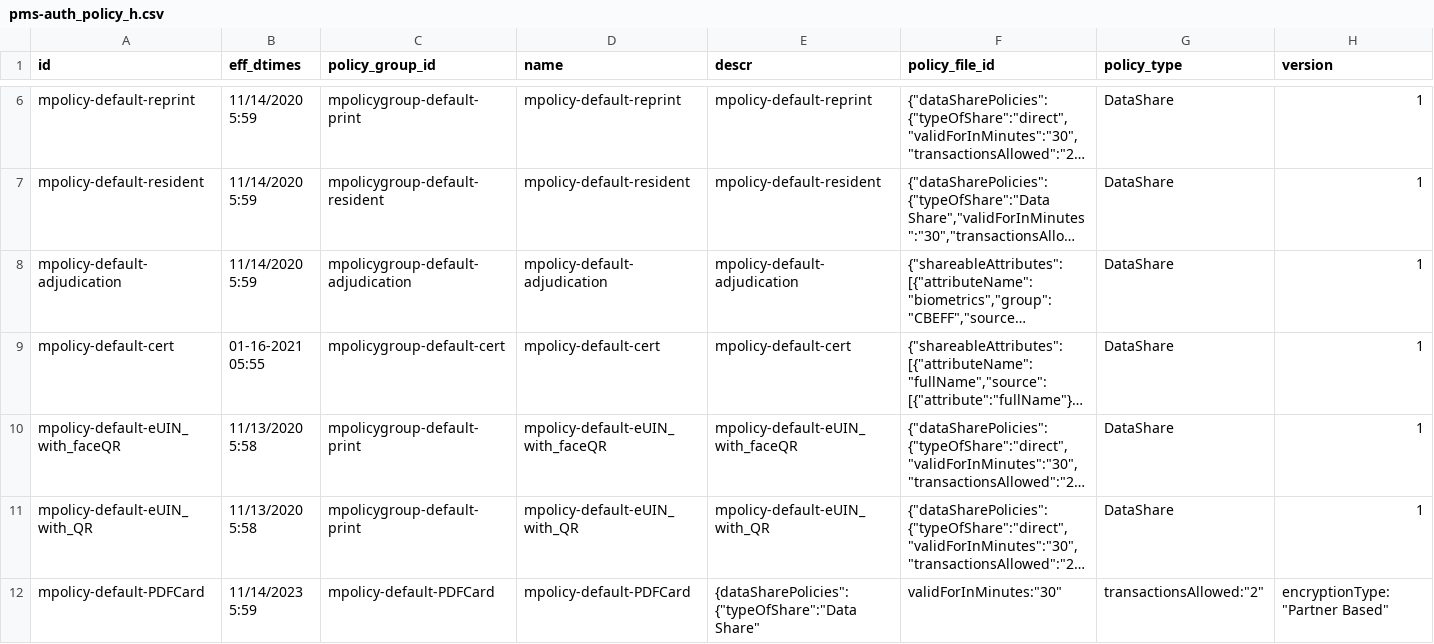
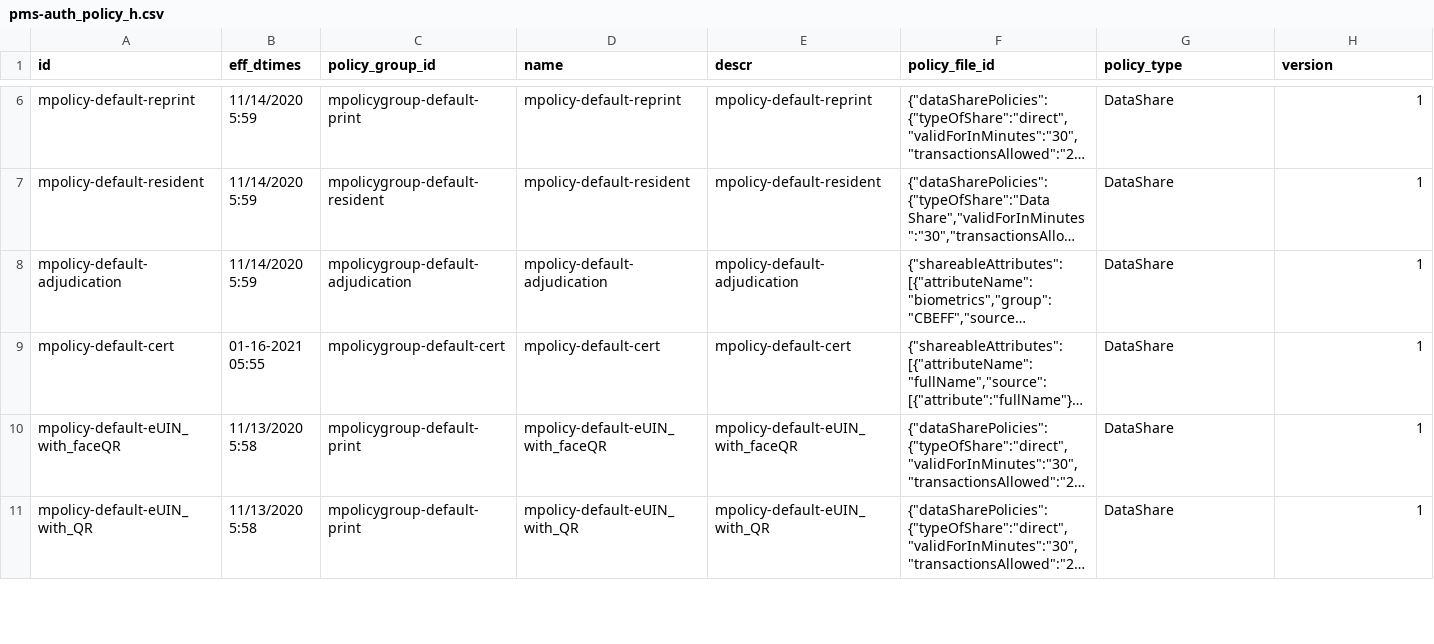
Before and after one commit to mosip/partner-management-services, a CSV file: db_scripts/mosip_pms/dml/pms-auth_policy_h.csv, drawn as a sheet; only a part is shown, gaps mark what is left out; long unchanged cells end in …; removed rows and columns are numbered as before the commit, all else as after; rows hold the shown columns only; the diff covers the shown part only; the diff names each change by its address in the sheet, - before the commit and + after, or states it on an @@ line.

```diff
--- a/db_scripts/mosip_pms/dml/pms-auth_policy_h.csv
+++ b/db_scripts/mosip_pms/dml/pms-auth_policy_h.csv
-row 12: mpolicy-default-PDFCard | 11/14/2023 5:59 | mpolicy-default-PDFCard | mpolicy-default-PDFCard | {dataSharePolicies":{"typeOfShare":"Data Share" | validForInMinutes:"30" | transactionsAllowed:"2" | encryptionType:"Partner Based"
```
Also changed, not shown: 1 added row elsewhere in this file, db_scripts/mosip_pms/dml/pms-auth_policy.csv.
